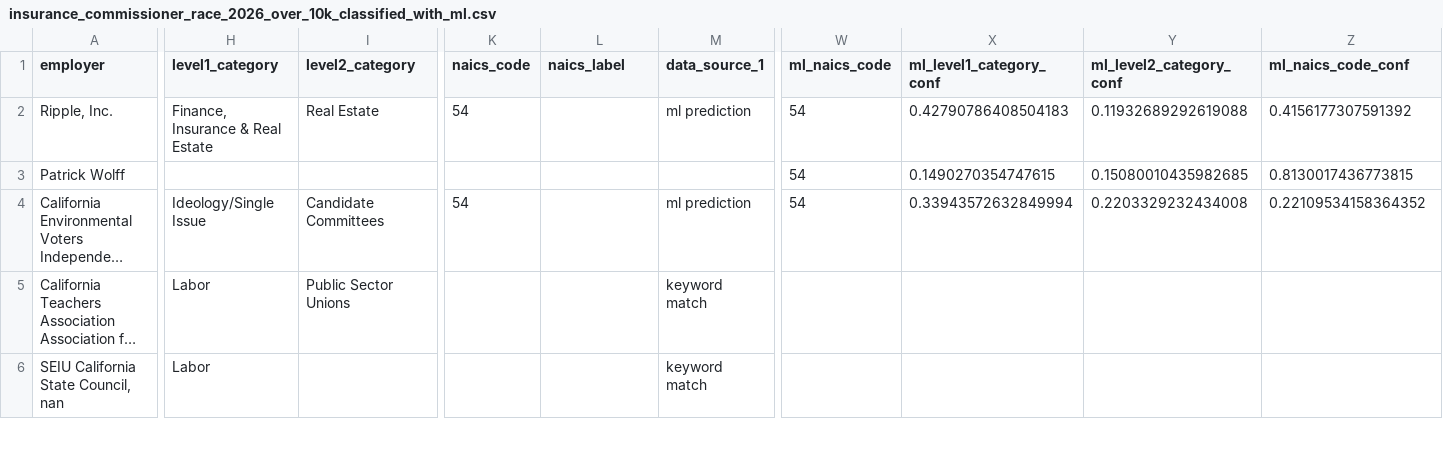
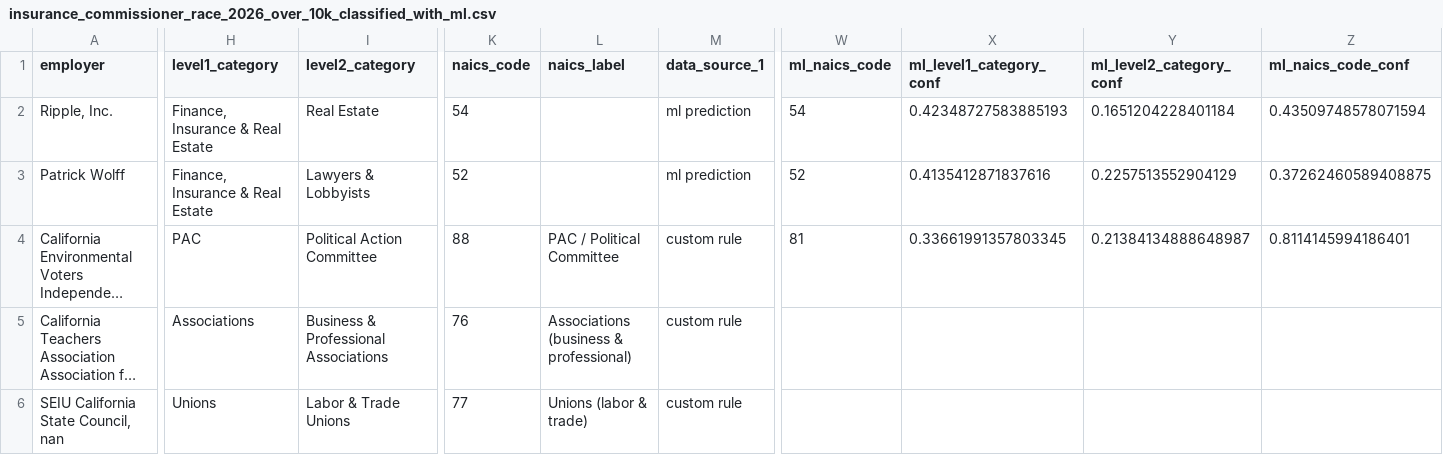
Before and after one commit to Kate-Li-2003/campfin, a CSV file: data/07_output_ml_classification/insurance_commissioner_race_2026_over_10k_classified_with_ml.csv, drawn as a sheet; only a part is shown, gaps mark what is left out; long unchanged cells end in …; the diff covers the shown part only; the diff names each change by its address in the sheet, - before the commit and + after, or states it on an @@ line.

```diff
--- a/data/07_output_ml_classification/insurance_commissioner_race_2026_over_10k_classified_with_ml.csv
+++ b/data/07_output_ml_classification/insurance_commissioner_race_2026_over_10k_classified_with_ml.csv
-X2 (ml_level1_category_conf): 0.42790786408504183
+X2 (ml_level1_category_conf): 0.42348727583885193
-Y2 (ml_level2_category_conf): 0.11932689292619088
+Y2 (ml_level2_category_conf): 0.1651204228401184
-Z2 (ml_naics_code_conf): 0.4156177307591392
+Z2 (ml_naics_code_conf): 0.43509748578071594
-H3 (level1_category): (empty)
+H3 (level1_category): Finance, Insurance & Real Estate
-I3 (level2_category): (empty)
+I3 (level2_category): Lawyers & Lobbyists
-K3 (naics_code): (empty)
+K3 (naics_code): 52
-M3 (data_source_1): (empty)
+M3 (data_source_1): ml prediction
-W3 (ml_naics_code): 54
+W3 (ml_naics_code): 52
-X3 (ml_level1_category_conf): 0.1490270354747615
+X3 (ml_level1_category_conf): 0.4135412871837616
-Y3 (ml_level2_category_conf): 0.15080010435982685
+Y3 (ml_level2_category_conf): 0.2257513552904129
-Z3 (ml_naics_code_conf): 0.8130017436773815
+Z3 (ml_naics_code_conf): 0.37262460589408875
-H4 (level1_category): Ideology/Single Issue
+H4 (level1_category): PAC
-I4 (level2_category): Candidate Committees
+I4 (level2_category): Political Action Committee
-K4 (naics_code): 54
+K4 (naics_code): 88
-L4 (naics_label): (empty)
+L4 (naics_label): PAC / Political Committee
-M4 (data_source_1): ml prediction
+M4 (data_source_1): custom rule
-W4 (ml_naics_code): 54
+W4 (ml_naics_code): 81
-X4 (ml_level1_category_conf): 0.33943572632849994
+X4 (ml_level1_category_conf): 0.33661991357803345
-Y4 (ml_level2_category_conf): 0.2203329232434008
+Y4 (ml_level2_category_conf): 0.21384134888648987
-Z4 (ml_naics_code_conf): 0.22109534158364352
+Z4 (ml_naics_code_conf): 0.8114145994186401
-H5 (level1_category): Labor
+H5 (level1_category): Associations
-I5 (level2_category): Public Sector Unions
+I5 (level2_category): Business & Professional Associations
-K5 (naics_code): (empty)
+K5 (naics_code): 76
-L5 (naics_label): (empty)
+L5 (naics_label): Associations (business & professional)
-M5:M6 (data_source_1): keyword match
+M5:M6 (data_source_1): custom rule
-H6 (level1_category): Labor
+H6 (level1_category): Unions
-I6 (level2_category): (empty)
+I6 (level2_category): Labor & Trade Unions
-K6 (naics_code): (empty)
+K6 (naics_code): 77
-L6 (naics_label): (empty)
+L6 (naics_label): Unions (labor & trade)
```
Also changed, not shown: 33 edited cells elsewhere in this file, data/07_output_ml_classification/lt_governor_race_2026_over_10k_classified_with_ml.csv, 27 other files.
